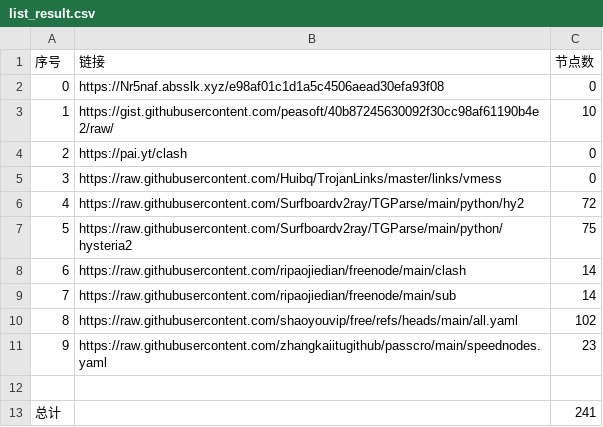
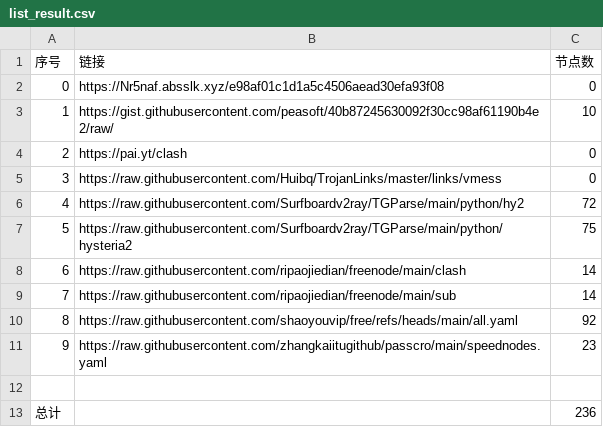
Before and after one commit to chengaopan/NoMoreWalls, a CSV file: list_result.csv, drawn as a sheet.

```diff
--- a/list_result.csv
+++ b/list_result.csv
@@ -9,5 +9,5 @@
 7,https://raw.githubusercontent.com/ripaojiedian/freenode/main/sub,14
-8,https://raw.githubusercontent.com/shaoyouvip/free/refs/heads/main/all.yaml,102
+8,https://raw.githubusercontent.com/shaoyouvip/free/refs/heads/main/all.yaml,92
 9,https://raw.githubusercontent.com/zhangkaiitugithub/passcro/main/speednodes.yaml,23
 
-总计,,241
+总计,,236
```
Also changed, not shown: 27 other files.
